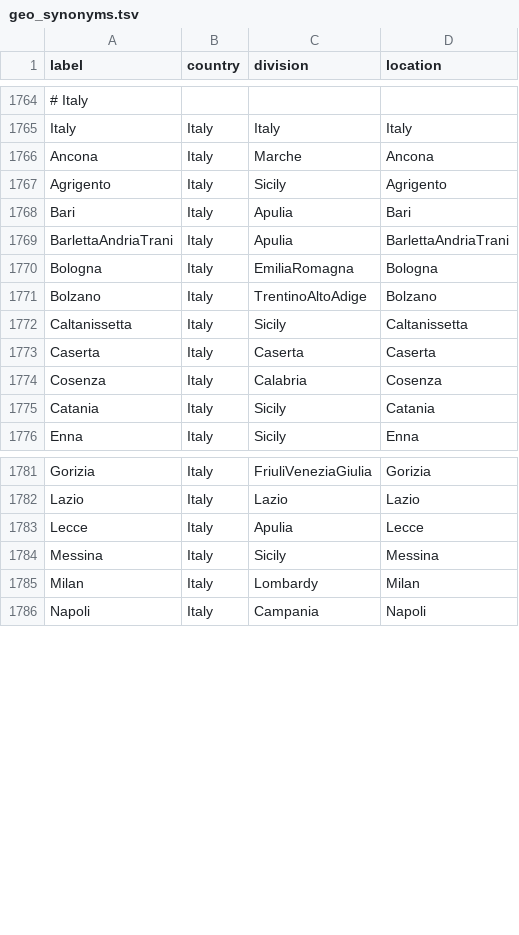
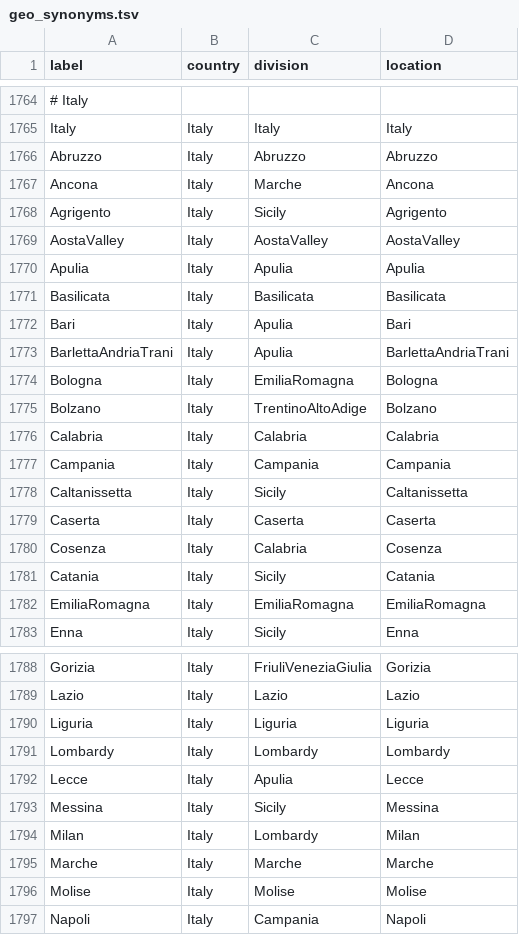
Before and after one commit to nextstrain/fauna, a TSV file: source-data/geo_synonyms.tsv, drawn as a sheet; only a part is shown, gaps mark what is left out; the diff covers the shown part only; the diff names each change by its address in the sheet, - before the commit and + after, or states it on an @@ line.

Commit message:
Updated geo_synonyms, flu_strain_name_fix and flu_fix_location_label

```diff
--- a/source-data/geo_synonyms.tsv
+++ b/source-data/geo_synonyms.tsv
+row 1766: Abruzzo | Italy | Abruzzo | Abruzzo
+row 1769: AostaValley | Italy | AostaValley | AostaValley
+row 1770: Apulia | Italy | Apulia | Apulia
+row 1771: Basilicata | Italy | Basilicata | Basilicata
+row 1776: Calabria | Italy | Calabria | Calabria
+row 1777: Campania | Italy | Campania | Campania
+row 1782: EmiliaRomagna | Italy | EmiliaRomagna | EmiliaRomagna
+row 1790: Liguria | Italy | Liguria | Liguria
+row 1791: Lombardy | Italy | Lombardy | Lombardy
+row 1795: Marche | Italy | Marche | Marche
+row 1796: Molise | Italy | Molise | Molise
```
Also changed, not shown: 6 added rows and 1 moved row elsewhere in this file, source-data/flu_fix_location_label.tsv, source-data/flu_strain_name_fix.tsv.
